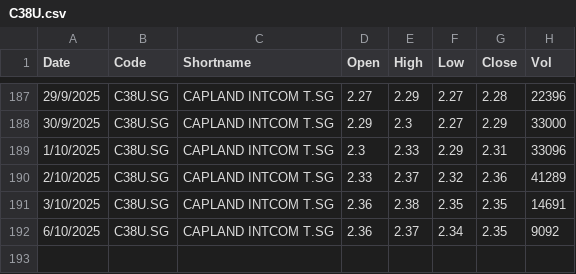
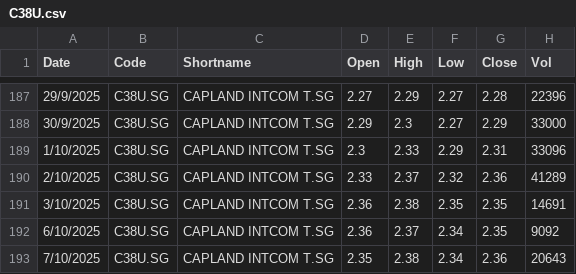
Before and after one commit to jyanalyst/stock-scanner-web, a CSV file: data/Historical_Data/C38U.csv, drawn as a sheet; only a part is shown, gaps mark what is left out; the diff names each change by its address in the sheet, - before the commit and + after, or states it on an @@ line.

Commit message:
Update stock data - 2025-10-07 09:31:16
- Historical data: 56 stocks
- EOD data: 5 files
- Latest EOD: 07_Oct_2025.csv

```diff
--- a/data/Historical_Data/C38U.csv
+++ b/data/Historical_Data/C38U.csv
+row 193: 7/10/2025 | C38U.SG | CAPLAND INTCOM T.SG | 2.35 | 2.38 | 2.34 | 2.36 | 20643
```
Also changed, not shown: data/Historical_Data/BS6.csv, data/Historical_Data/HMN.csv, 53 other files.
